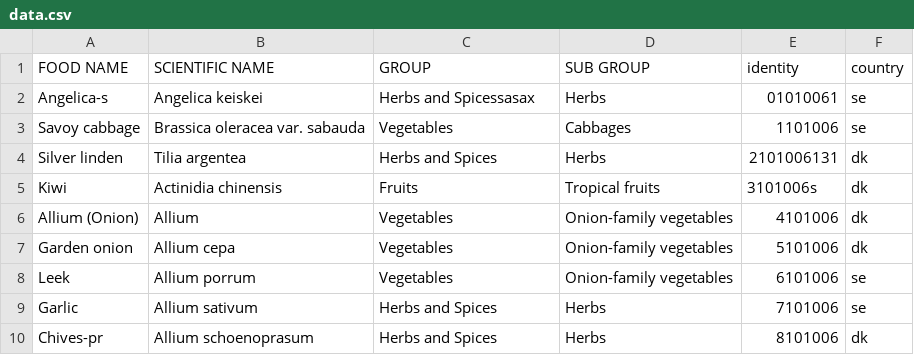
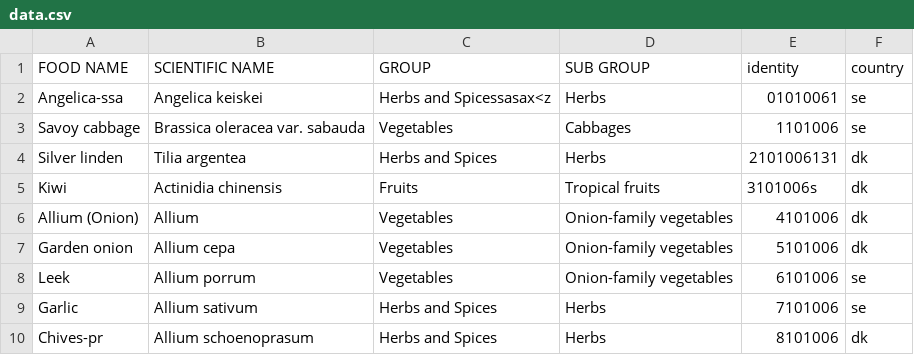
Before and after one commit to MKHelpingHands/git-api-exp, a CSV file: data/prod/data.csv, drawn as a sheet.

Commit message:
dsa

```diff
--- a/data/prod/data.csv
+++ b/data/prod/data.csv
@@ -1,3 +1,3 @@
 FOOD NAME,SCIENTIFIC NAME,GROUP,SUB GROUP,identity,country
-Angelica-s,Angelica keiskei,Herbs and Spicessasax,Herbs,01010061,se
+Angelica-ssa,Angelica keiskei,Herbs and Spicessasax<z,Herbs,01010061,se
 Savoy cabbage,Brassica oleracea var. sabauda,Vegetables,Cabbages,1101006,se
```
